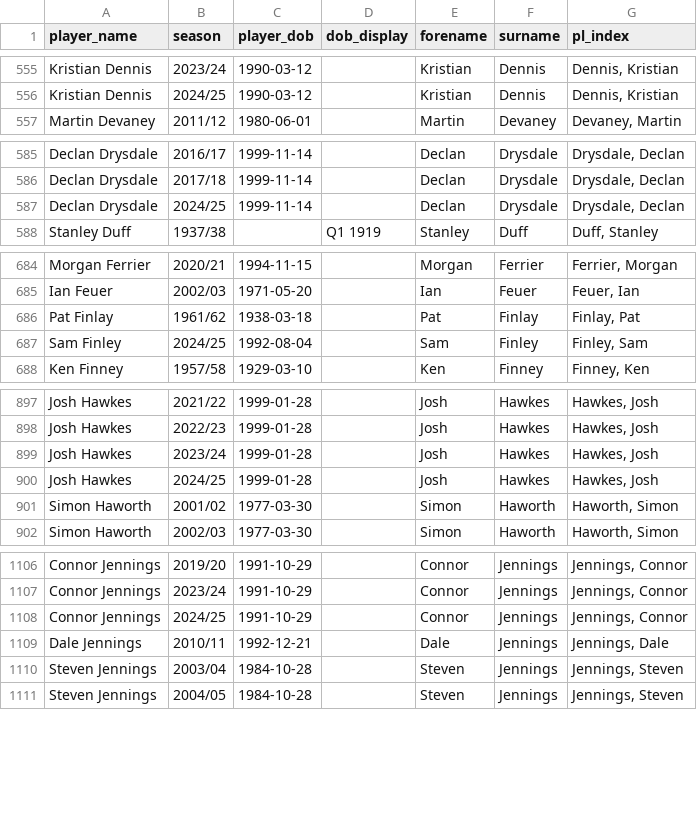
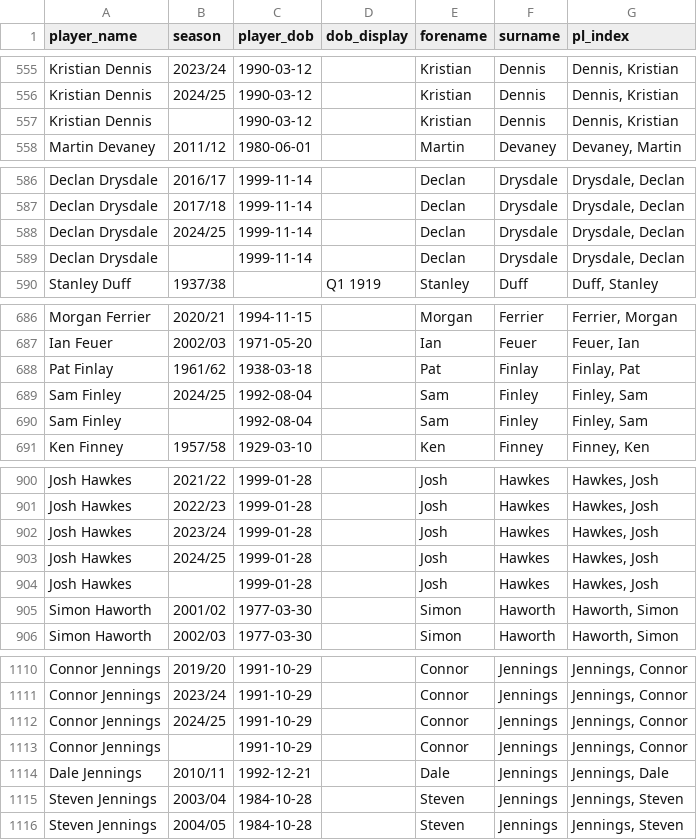
Before and after one commit to petebrown/pre-2023-data-prep, a CSV file: data/player_dobs.csv, drawn as a sheet; only a part is shown, gaps mark what is left out; the diff covers the shown part only; the diff names each change by its address in the sheet, - before the commit and + after, or states it on an @@ line.

```diff
--- a/data/player_dobs.csv
+++ b/data/player_dobs.csv
+row 557: Kristian Dennis |  | 1990-03-12 |  | Kristian | Dennis | Dennis, Kristian
+row 589: Declan Drysdale |  | 1999-11-14 |  | Declan | Drysdale | Drysdale, Declan
+row 690: Sam Finley |  | 1992-08-04 |  | Sam | Finley | Finley, Sam
+row 904: Josh Hawkes |  | 1999-01-28 |  | Josh | Hawkes | Hawkes, Josh
+row 1113: Connor Jennings |  | 1991-10-29 |  | Connor | Jennings | Jennings, Connor
```
Also changed, not shown: 8 added rows elsewhere in this file, data/goals.csv, data/sub_mins.csv, 4 other files.
